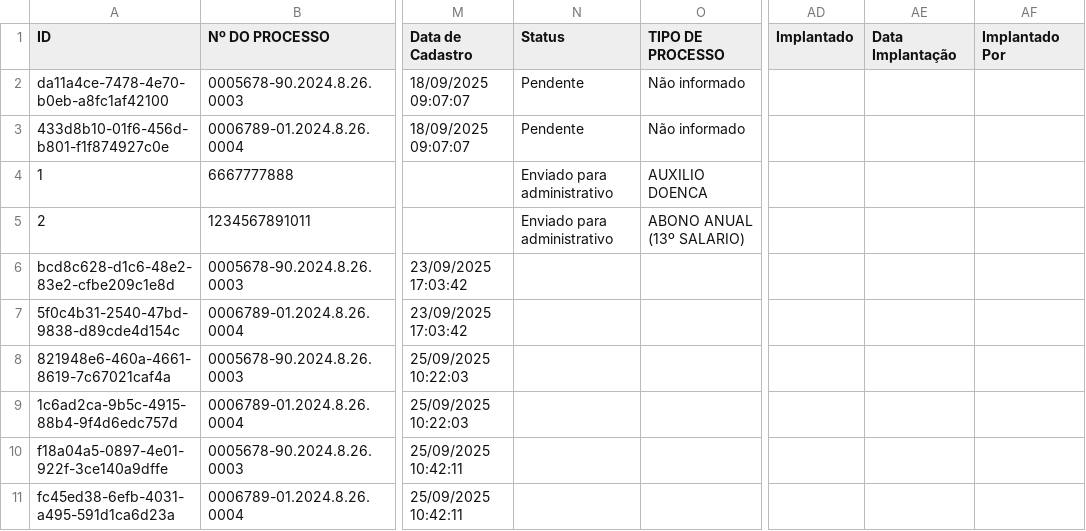
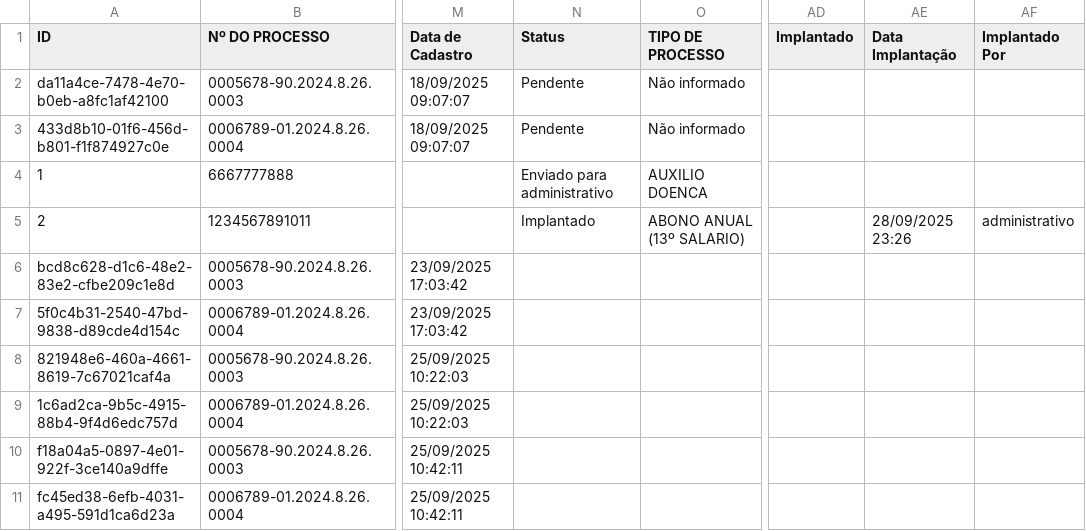
Before and after one commit to leoparipiranga/capistrano_processos, a CSV file: bases/lista_beneficios.csv, drawn as a sheet; only a part is shown, gaps mark what is left out; the diff names each change by its address in the sheet, - before the commit and + after, or states it on an @@ line.

Commit message:
Atualização via Streamlit 28/09/2025 23:26:32

```diff
--- a/bases/lista_beneficios.csv
+++ b/bases/lista_beneficios.csv
-N5 (Status): Enviado para administrativo
+N5 (Status): Implantado
-AE5 (Data Implantação): (empty)
+AE5 (Data Implantação): 28/09/2025 23:26
-AF5 (Implantado Por): (empty)
+AF5 (Implantado Por): administrativo
```
